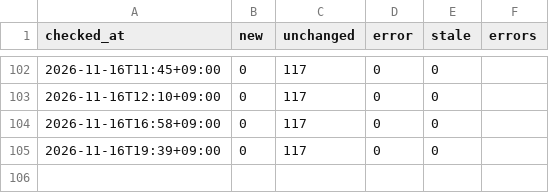
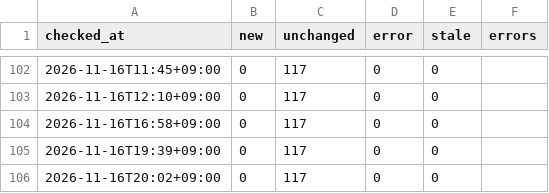
Before and after one commit to git-san-934/portal, a CSV file: boj-stats/pipeline/reports/fetch_history.csv, drawn as a sheet; only a part is shown, gaps mark what is left out.

```diff
--- a/boj-stats/pipeline/reports/fetch_history.csv
+++ b/boj-stats/pipeline/reports/fetch_history.csv
@@ -105 +105,2 @@ checked_at,new,unchanged,error,stale,errors
 2026-11-16T19:39+09:00,0,117,0,0,
+2026-11-16T20:02+09:00,0,117,0,0,
```
Also changed, not shown: 2 other files.
